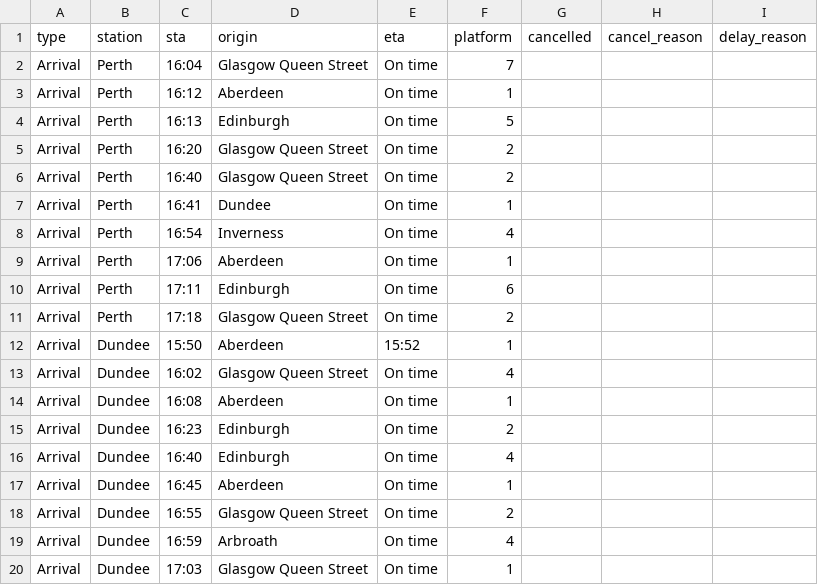
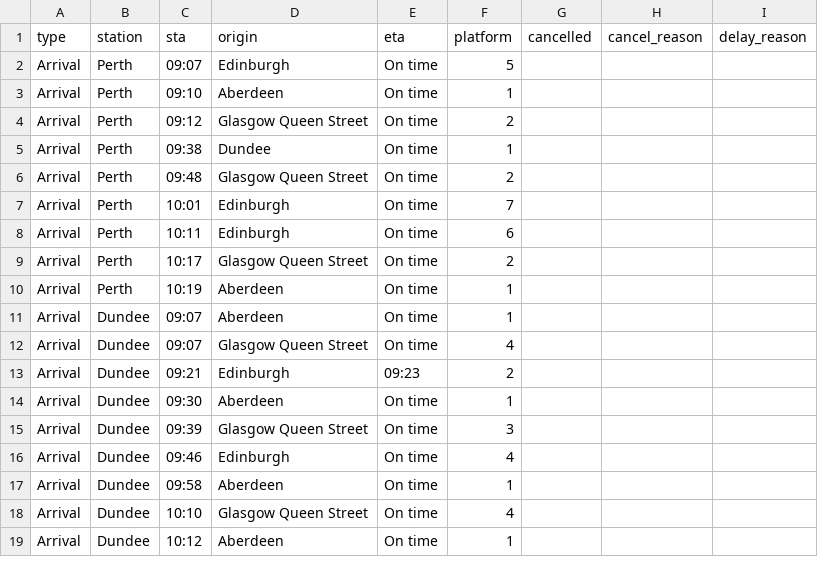
Before and after one commit to EmaSabl/trainTests, a CSV file: data/arrivals.csv, drawn as a sheet; only a part is shown; the diff covers the shown part only.

```diff
--- a/data/arrivals.csv
+++ b/data/arrivals.csv
@@ -1,20 +1,19 @@
 type,station,sta,origin,eta,platform,cancelled,cancel_reason,delay_reason
-Arrival,Perth,16:04,Glasgow Queen Street,On time,7,,,
-Arrival,Perth,16:12,Aberdeen,On time,1,,,
-Arrival,Perth,16:13,Edinburgh,On time,5,,,
-Arrival,Perth,16:20,Glasgow Queen Street,On time,2,,,
-Arrival,Perth,16:40,Glasgow Queen Street,On time,2,,,
-Arrival,Perth,16:41,Dundee,On time,1,,,
-Arrival,Perth,16:54,Inverness,On time,4,,,
-Arrival,Perth,17:06,Aberdeen,On time,1,,,
-Arrival,Perth,17:11,Edinburgh,On time,6,,,
-Arrival,Perth,17:18,Glasgow Queen Street,On time,2,,,
-Arrival,Dundee,15:50,Aberdeen,15:52,1,,,
-Arrival,Dundee,16:02,Glasgow Queen Street,On time,4,,,
-Arrival,Dundee,16:08,Aberdeen,On time,1,,,
-Arrival,Dundee,16:23,Edinburgh,On time,2,,,
-Arrival,Dundee,16:40,Edinburgh,On time,4,,,
-Arrival,Dundee,16:45,Aberdeen,On time,1,,,
-Arrival,Dundee,16:55,Glasgow Queen Street,On time,2,,,
-Arrival,Dundee,16:59,Arbroath,On time,4,,,
-Arrival,Dundee,17:03,Glasgow Queen Street,On time,1,,,
+Arrival,Perth,09:07,Edinburgh,On time,5,,,
+Arrival,Perth,09:10,Aberdeen,On time,1,,,
+Arrival,Perth,09:12,Glasgow Queen Street,On time,2,,,
+Arrival,Perth,09:38,Dundee,On time,1,,,
+Arrival,Perth,09:48,Glasgow Queen Street,On time,2,,,
+Arrival,Perth,10:01,Edinburgh,On time,7,,,
+Arrival,Perth,10:11,Edinburgh,On time,6,,,
+Arrival,Perth,10:17,Glasgow Queen Street,On time,2,,,
+Arrival,Perth,10:19,Aberdeen,On time,1,,,
+Arrival,Dundee,09:07,Aberdeen,On time,1,,,
+Arrival,Dundee,09:07,Glasgow Queen Street,On time,4,,,
+Arrival,Dundee,09:21,Edinburgh,09:23,2,,,
+Arrival,Dundee,09:30,Aberdeen,On time,1,,,
+Arrival,Dundee,09:39,Glasgow Queen Street,On time,3,,,
+Arrival,Dundee,09:46,Edinburgh,On time,4,,,
+Arrival,Dundee,09:58,Aberdeen,On time,1,,,
+Arrival,Dundee,10:10,Glasgow Queen Street,On time,4,,,
+Arrival,Dundee,10:12,Aberdeen,On time,1,,,
```
Also changed, not shown: 3 removed rows and 26 edited cells elsewhere in this file, data/departures.csv.
